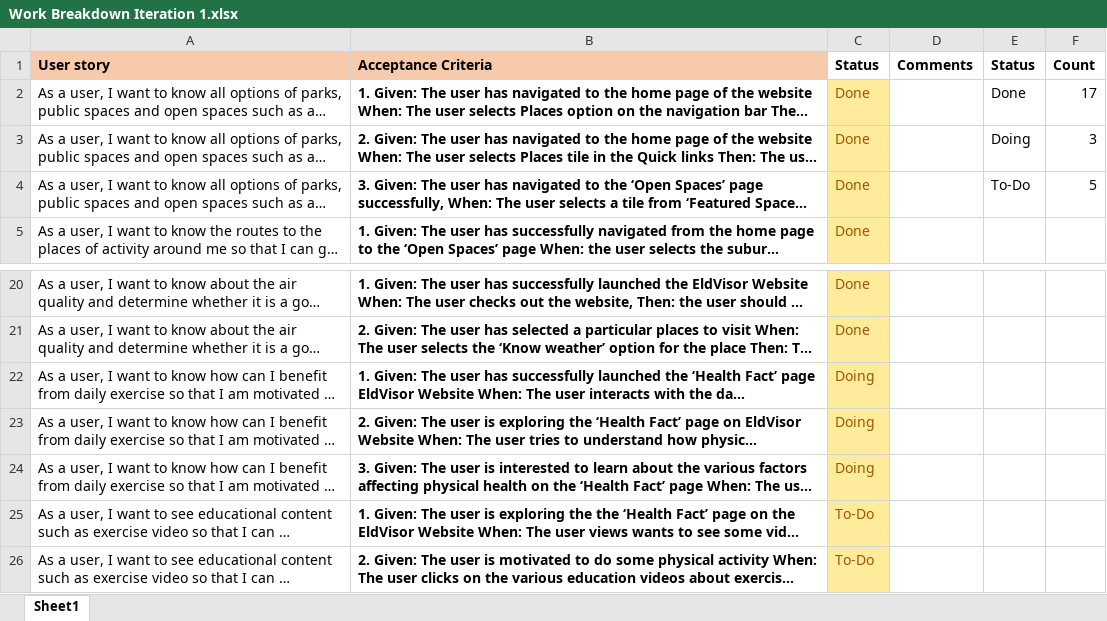
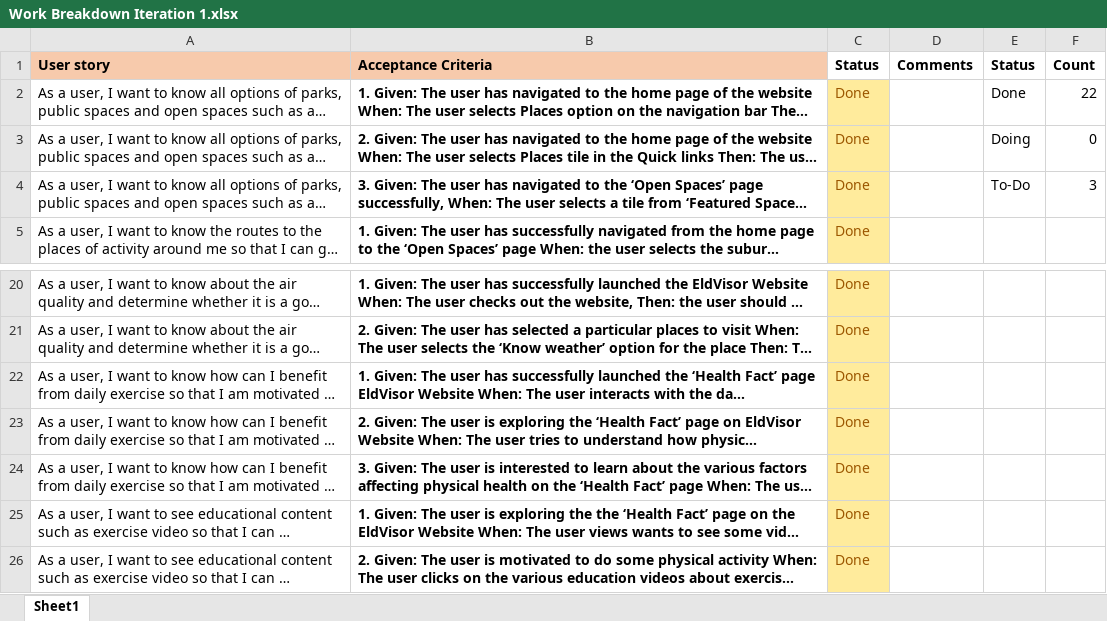
Before and after one commit to adit0004/FIT5120_C7_S12020, an Excel workbook: Documents/Work Breakdown Iteration 1.xlsx, sheet Sheet1, drawn as a sheet; only a part is shown, gaps mark what is left out; long unchanged cells end in …; values as stored, in another font and other column widths than the file's, no borders; conditional formats not drawn; the diff names each change by its address in the sheet, - before the commit and + after, or states it on an @@ line.

Commit message:
Events Filter is pending
Everything else done for iteration 1

```diff
--- a/Documents/Work Breakdown Iteration 1.xlsx (sheet Sheet1)
+++ b/Documents/Work Breakdown Iteration 1.xlsx (sheet Sheet1)
-F2 (Count): 17
+F2 (Count): 22
-F3 (Count): 3
+F3 (Count): 0
-F4 (Count): 5
+F4 (Count): 3
-C22:C24 (Status): Doing
+C22:C24 (Status): Done
-C25:C26 (Status): To-Do
+C25:C26 (Status): Done
```
Also changed, not shown: 20 other files.
